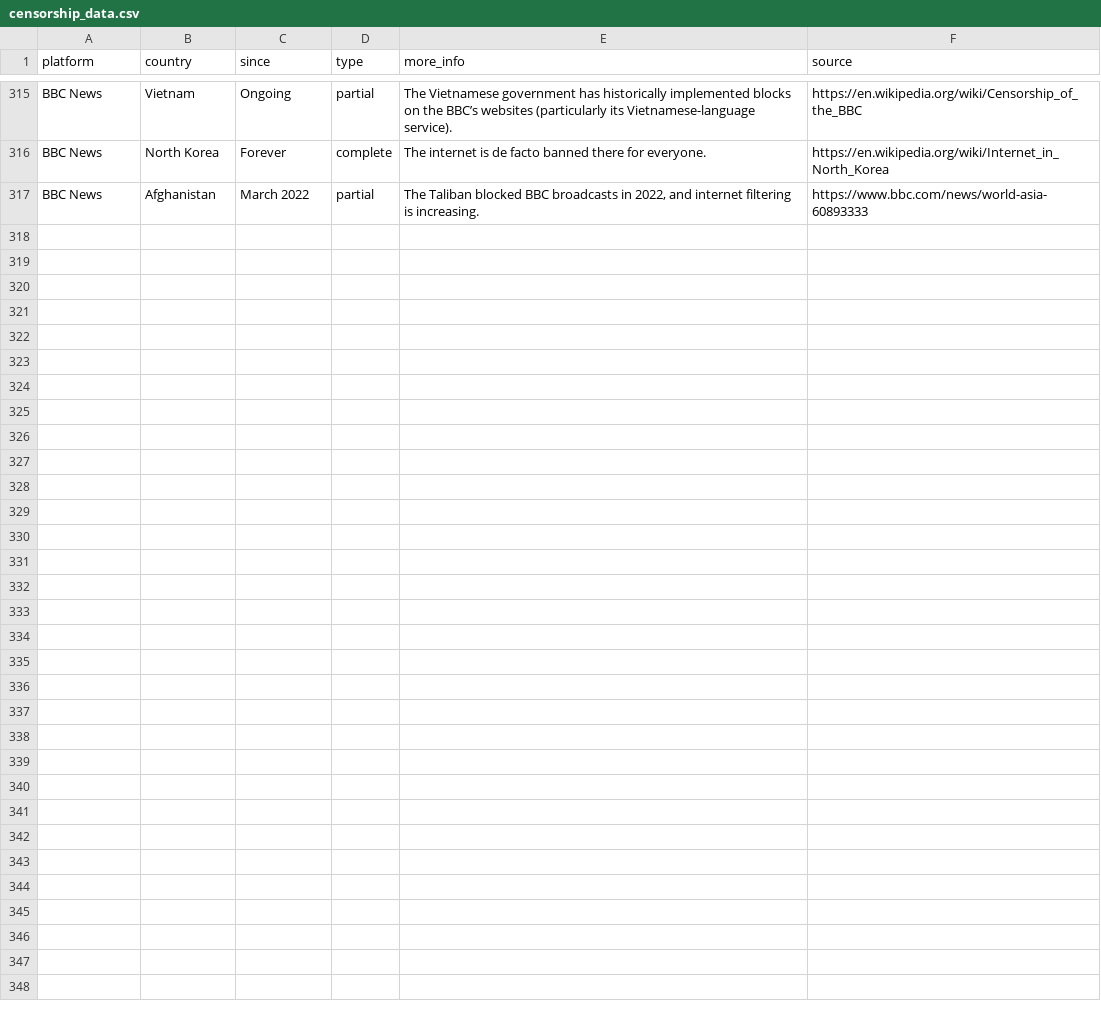
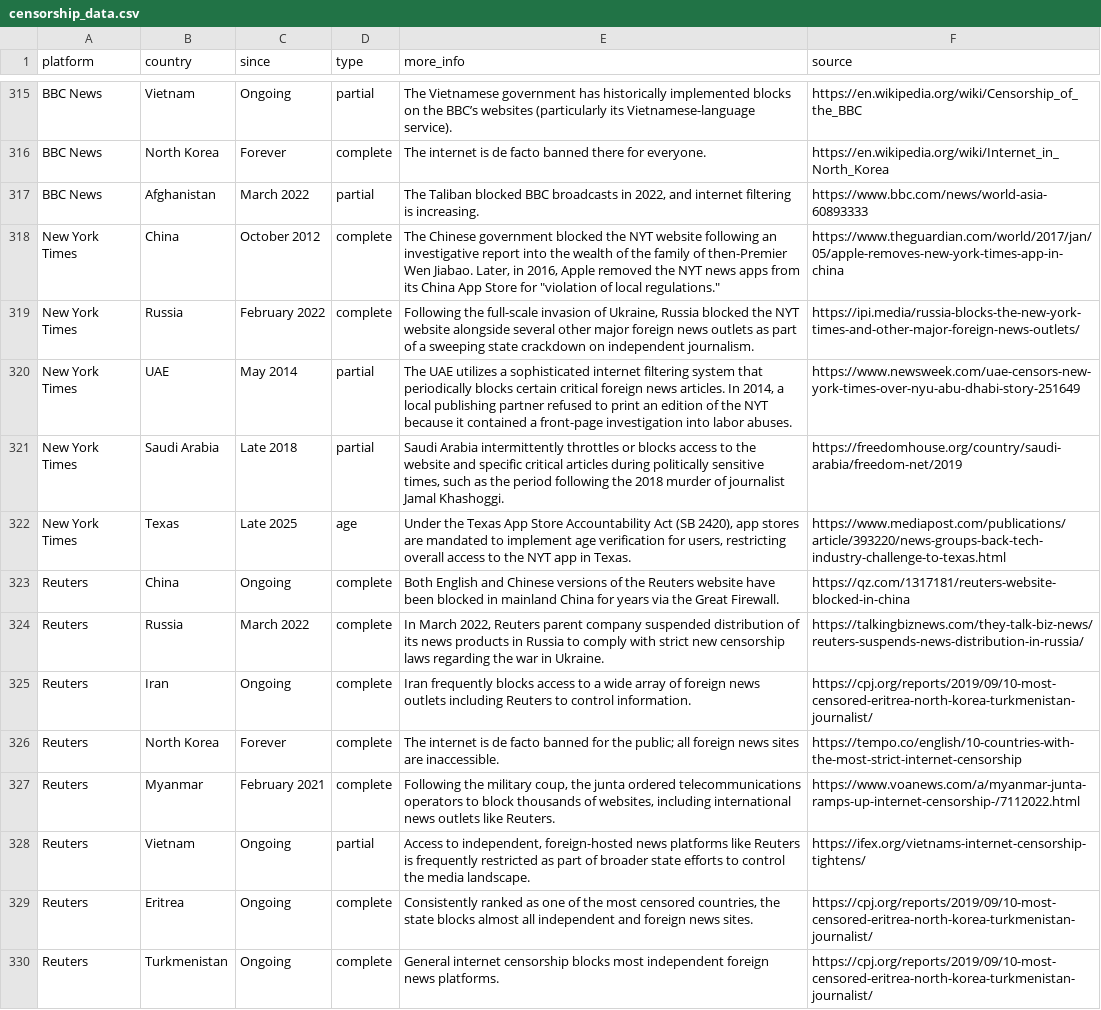
Before and after one commit to vimal7890/Censorship-Tracker, a CSV file: censorship_data.csv, drawn as a sheet; only a part is shown, gaps mark what is left out.

Commit message:
Add New York Times to censorship tracker

```diff
--- a/censorship_data.csv
+++ b/censorship_data.csv
@@ -317 +317,14 @@ BBC News,North Korea,Forever,complete,The internet is de facto banned there for
 BBC News,Afghanistan,March 2022,partial,"The Taliban blocked BBC broadcasts in 2022, and internet filtering is increasing.",https://www.bbc.com/news/world-asia-60893333
+New York Times,China,October 2012,complete,"The Chinese government blocked the NYT website following an investigative report into the wealth of the family of then-Premier Wen Jiabao. Later, in 2016, Apple removed the NYT news apps from its China App Store for ""violation of local regulations.""",https://www.theguardian.com/world/2017/jan/05/apple-removes-new-york-times-app-in-china
+New York Times,Russia,February 2022,complete,"Following the full-scale invasion of Ukraine, Russia blocked the NYT website alongside several other major foreign news outlets as part of a sweeping state crackdown on independent journalism.",https://ipi.media/russia-blocks-the-new-york-times-and-other-major-foreign-news-outlets/
+New York Times,UAE,May 2014,partial,"The UAE utilizes a sophisticated internet filtering system that periodically blocks certain critical foreign news articles. In 2014, a local publishing partner refused to print an edition of the NYT because it contained a front-page investigation into labor abuses.",https://www.newsweek.com/uae-censors-new-york-times-over-nyu-abu-dhabi-story-251649
+New York Times,Saudi Arabia,Late 2018,partial,"Saudi Arabia intermittently throttles or blocks access to the website and specific critical articles during politically sensitive times, such as the period following the 2018 murder of journalist Jamal Khashoggi.",https://freedomhouse.org/country/saudi-arabia/freedom-net/2019
+New York Times,Texas,Late 2025,age,"Under the Texas App Store Accountability Act (SB 2420), app stores are mandated to implement age verification for users, restricting overall access to the NYT app in Texas.",https://www.mediapost.com/publications/article/393220/news-groups-back-tech-industry-challenge-to-texas.html
+Reuters,China,Ongoing,complete,Both English and Chinese versions of the Reuters website have been blocked in mainland China for years via the Great Firewall.,https://qz.com/1317181/reuters-website-blocked-in-china
+Reuters,Russia,March 2022,complete,"In March 2022, Reuters parent company suspended distribution of its news products in Russia to comply with strict new censorship laws regarding the war in Ukraine.",https://talkingbiznews.com/they-talk-biz-news/reuters-suspends-news-distribution-in-russia/
+Reuters,Iran,Ongoing,complete,Iran frequently blocks access to a wide array of foreign news outlets including Reuters to control information.,https://cpj.org/reports/2019/09/10-most-censored-eritrea-north-korea-turkmenistan-journalist/
+Reuters,North Korea,Forever,complete,The internet is de facto banned for the public; all foreign news sites are inaccessible.,https://tempo.co/english/10-countries-with-the-most-strict-internet-censorship
+Reuters,Myanmar,February 2021,complete,"Following the military coup, the junta ordered telecommunications operators to block thousands of websites, including international news outlets like Reuters.",https://www.voanews.com/a/myanmar-junta-ramps-up-internet-censorship-/7112022.html
+Reuters,Vietnam,Ongoing,partial,"Access to independent, foreign-hosted news platforms like Reuters is frequently restricted as part of broader state efforts to control the media landscape.",https://ifex.org/vietnams-internet-censorship-tightens/
+Reuters,Eritrea,Ongoing,complete,"Consistently ranked as one of the most censored countries, the state blocks almost all independent and foreign news sites.",https://cpj.org/reports/2019/09/10-most-censored-eritrea-north-korea-turkmenistan-journalist/
+Reuters,Turkmenistan,Ongoing,complete,General internet censorship blocks most independent foreign news platforms.,https://cpj.org/reports/2019/09/10-most-censored-eritrea-north-korea-turkmenistan-journalist/
```
Also changed, not shown: 2 other files.
